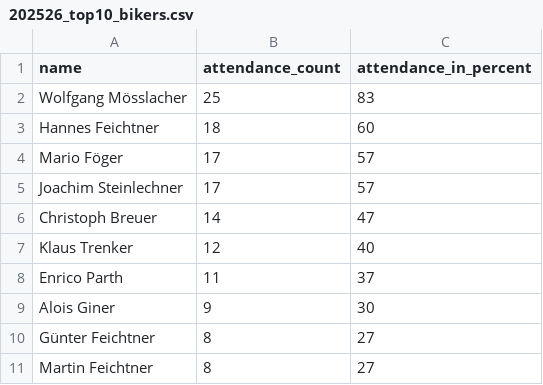
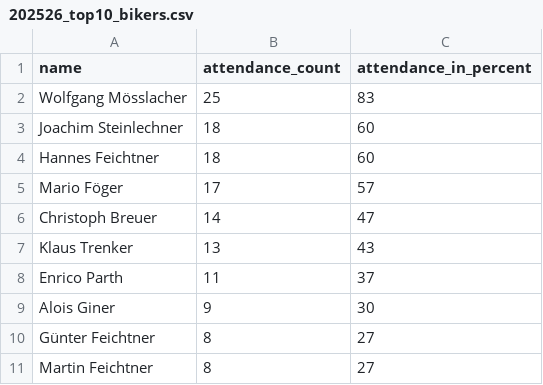
Before and after one commit to dugi42/hct.github.io, a CSV file: public/202526_season/gold/202526_top10_bikers.csv, drawn as a sheet.

```diff
--- a/public/202526_season/gold/202526_top10_bikers.csv
+++ b/public/202526_season/gold/202526_top10_bikers.csv
@@ -2,7 +2,7 @@ name,attendance_count,attendance_in_percent
 Wolfgang Mösslacher,25,83
+Joachim Steinlechner,18,60
 Hannes Feichtner,18,60
 Mario Föger,17,57
-Joachim Steinlechner,17,57
 Christoph Breuer,14,47
-Klaus Trenker,12,40
+Klaus Trenker,13,43
 Enrico Parth,11,37
```
Also changed, not shown: 1 other file.
